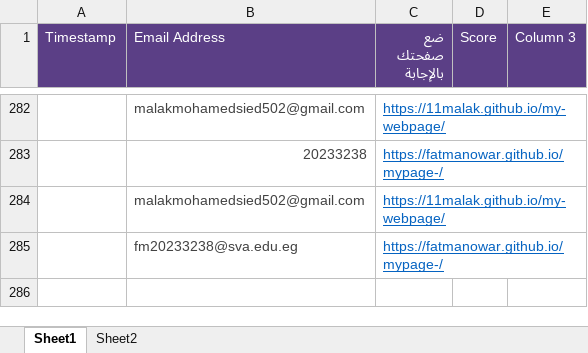
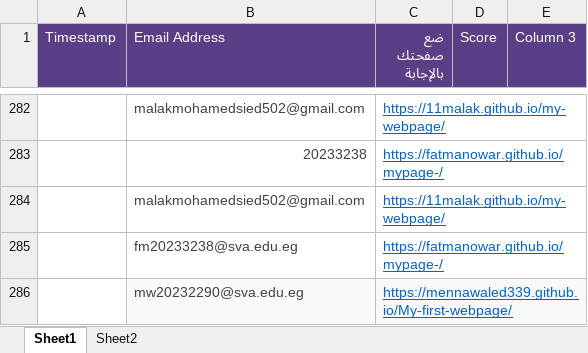
Before and after one commit to MZakaraia/MyWeRepo, an Excel workbook: Records.xlsx, sheet Sheet1, drawn as a sheet; only a part is shown, gaps mark what is left out; values as stored, in another font and other column widths than the file's, no borders; the diff names each change by its address in the sheet, - before the commit and + after, or states it on an @@ line.

```diff
--- a/Records.xlsx (sheet Sheet1)
+++ b/Records.xlsx (sheet Sheet1)
+row 286:  | mw20232290@sva.edu.eg | https://mennawaled339.github.io/My-first-webpage/
```
Also changed, not shown: Without Duplication.xlsx.
